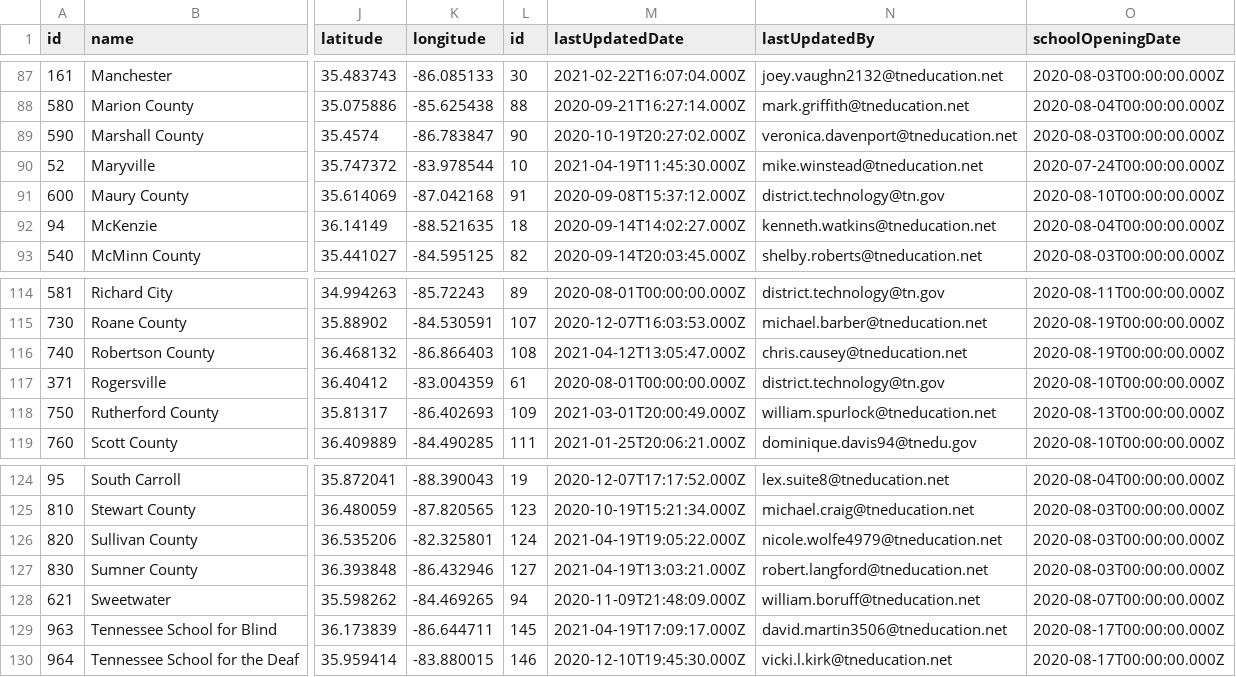
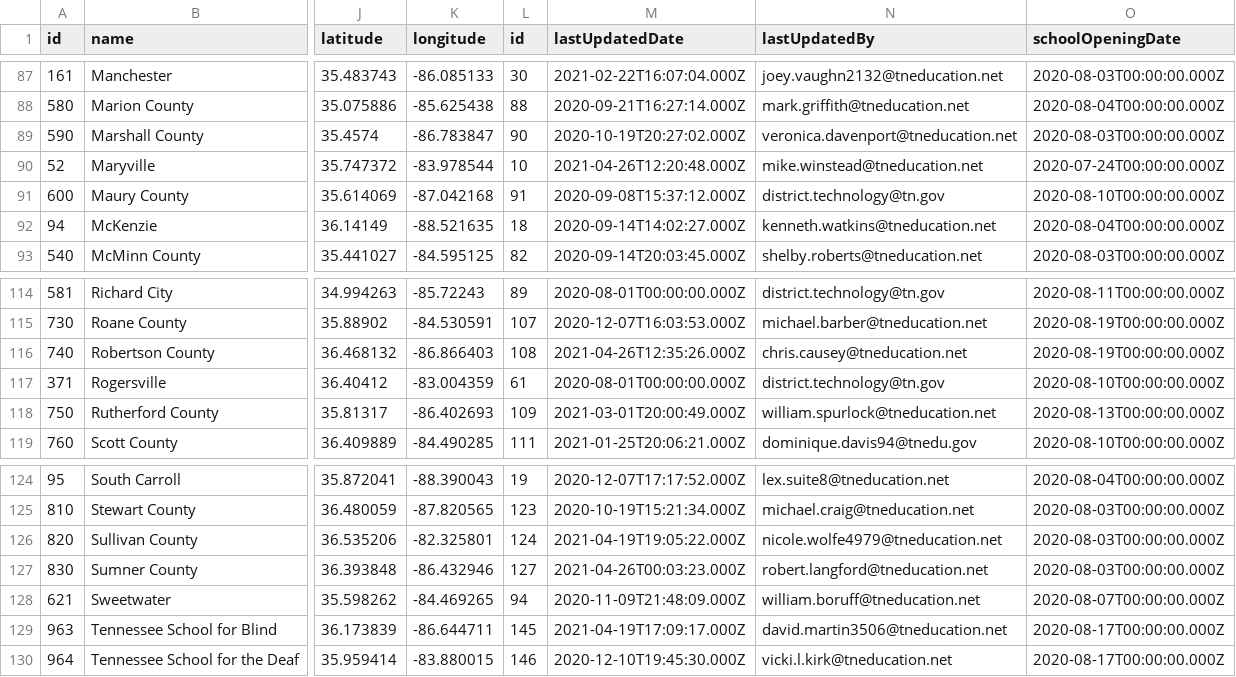
Before and after one commit to Chalkbeat/tn-covid-data, a CSV file: tn_covid_district_data.csv, drawn as a sheet; only a part is shown, gaps mark what is left out; the diff names each change by its address in the sheet, - before the commit and + after, or states it on an @@ line.

```diff
--- a/tn_covid_district_data.csv
+++ b/tn_covid_district_data.csv
-M90 (lastUpdatedDate): 2021-04-19T11:45:30.000Z
+M90 (lastUpdatedDate): 2021-04-26T12:20:48.000Z
-M116 (lastUpdatedDate): 2021-04-12T13:05:47.000Z
+M116 (lastUpdatedDate): 2021-04-26T12:35:26.000Z
-M127 (lastUpdatedDate): 2021-04-19T13:03:21.000Z
+M127 (lastUpdatedDate): 2021-04-26T00:03:23.000Z
```
